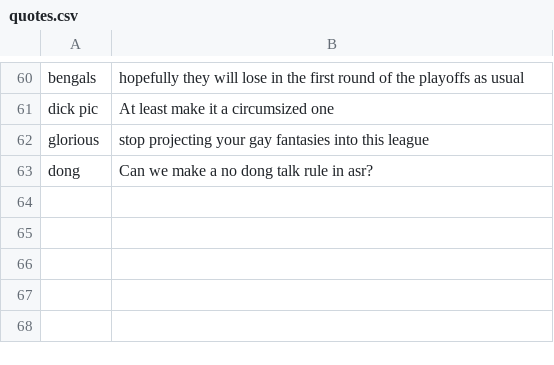
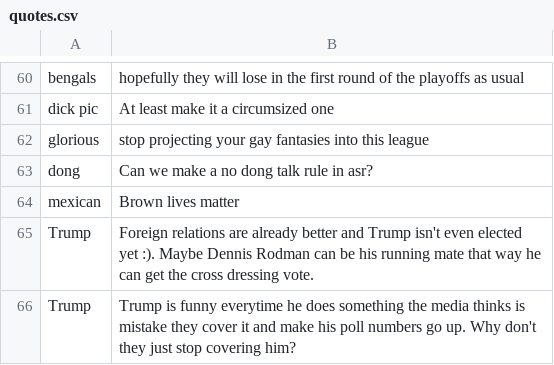
Before and after one commit to Botlas/Shawnbot, a CSV file: quotes.csv, drawn as a sheet; only a part is shown, gaps mark what is left out; the diff names each change by its address in the sheet, - before the commit and + after, or states it on an @@ line.

Commit message:
More quotes.

```diff
--- a/quotes.csv
+++ b/quotes.csv
+row 64: mexican | Brown lives matter
+row 65: Trump | Foreign relations are already better and Trump isn't even elected yet :). Maybe Dennis Rodman can be his running mate that way he can get the cross dressing vote.
+row 66: Trump | Trump is funny everytime he does something the media thinks is mistake they cover it and make his poll numbers go up. Why don't they just stop covering him?
```
